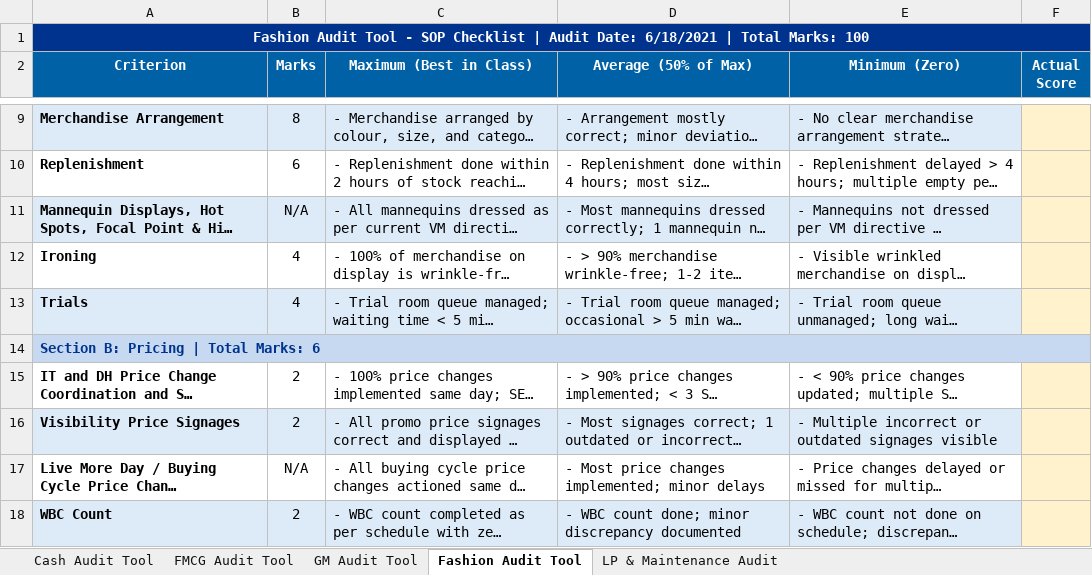
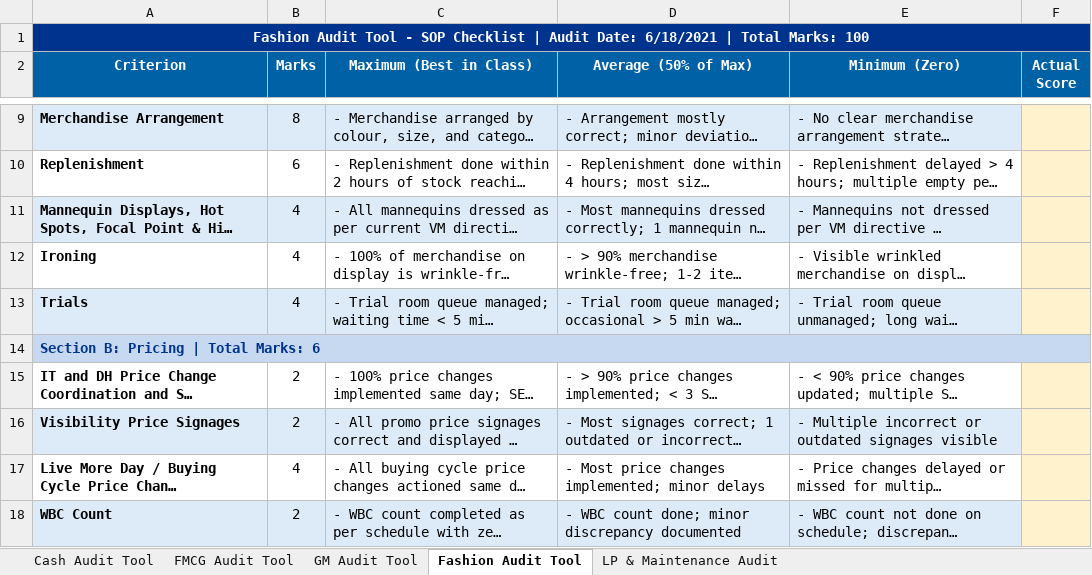
Before and after one commit to didardeep/retail_sync, an Excel workbook: docs/SOP_Audit_Checklists.xlsx, sheet Fashion Audit Tool, drawn as a sheet; only a part is shown, gaps mark what is left out; long unchanged cells end in …; values as stored, in another font and other column widths than the file's, no borders; the diff names each change by its address in the sheet, - before the commit and + after, or states it on an @@ line.

```diff
--- a/docs/SOP_Audit_Checklists.xlsx (sheet Fashion Audit Tool)
+++ b/docs/SOP_Audit_Checklists.xlsx (sheet Fashion Audit Tool)
-B11 (Marks): N/A
+B11 (Marks): 4
-B17 (Marks): N/A
+B17 (Marks): 4
```
Also changed, not shown: sheet GM Audit Tool, sheet LP & Maintenance Audit, 1 other file.
